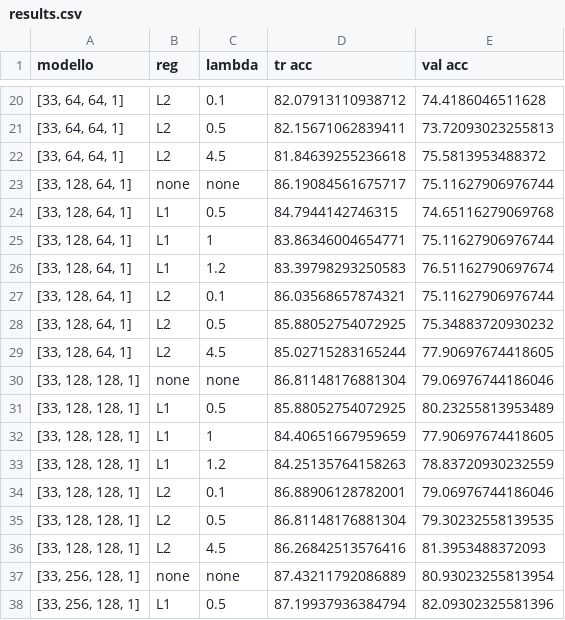
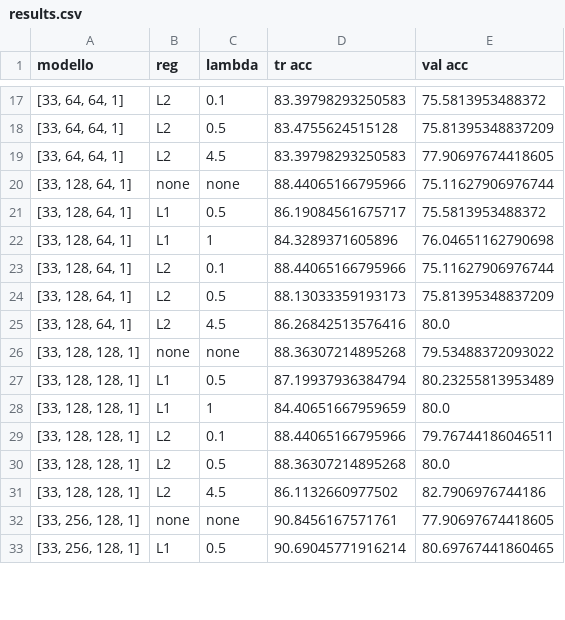
Before and after one commit to martinalupini/OBD-Neural-Network, a CSV file: plots/alzheimer/relu/results.csv, drawn as a sheet; only a part is shown, gaps mark what is left out; the diff covers the shown part only.

```diff
--- a/plots/alzheimer/relu/results.csv
+++ b/plots/alzheimer/relu/results.csv
@@ -20,19 +17,17 @@ modello,reg,lambda,tr acc,val acc
-"[33, 64, 64, 1]",L2,0.1,82.07913110938712,74.4186046511628
-"[33, 64, 64, 1]",L2,0.5,82.15671062839411,73.72093023255813
-"[33, 64, 64, 1]",L2,4.5,81.84639255236618,75.5813953488372
-"[33, 128, 64, 1]",none,none,86.19084561675717,75.11627906976744
-"[33, 128, 64, 1]",L1,0.5,84.7944142746315,74.65116279069768
-"[33, 128, 64, 1]",L1,1,83.86346004654771,75.11627906976744
-"[33, 128, 64, 1]",L1,1.2,83.39798293250583,76.51162790697674
-"[33, 128, 64, 1]",L2,0.1,86.03568657874321,75.11627906976744
-"[33, 128, 64, 1]",L2,0.5,85.88052754072925,75.34883720930232
-"[33, 128, 64, 1]",L2,4.5,85.02715283165244,77.90697674418605
-"[33, 128, 128, 1]",none,none,86.81148176881304,79.06976744186046
-"[33, 128, 128, 1]",L1,0.5,85.88052754072925,80.23255813953489
-"[33, 128, 128, 1]",L1,1,84.40651667959659,77.90697674418605
-"[33, 128, 128, 1]",L1,1.2,84.25135764158263,78.83720930232559
-"[33, 128, 128, 1]",L2,0.1,86.88906128782001,79.06976744186046
-"[33, 128, 128, 1]",L2,0.5,86.81148176881304,79.30232558139535
-"[33, 128, 128, 1]",L2,4.5,86.26842513576416,81.3953488372093
-"[33, 256, 128, 1]",none,none,87.43211792086889,80.93023255813954
-"[33, 256, 128, 1]",L1,0.5,87.19937936384794,82.09302325581396
+"[33, 64, 64, 1]",L2,0.1,83.39798293250583,75.5813953488372
+"[33, 64, 64, 1]",L2,0.5,83.4755624515128,75.81395348837209
+"[33, 64, 64, 1]",L2,4.5,83.39798293250583,77.90697674418605
+"[33, 128, 64, 1]",none,none,88.44065166795966,75.11627906976744
+"[33, 128, 64, 1]",L1,0.5,86.19084561675717,75.5813953488372
+"[33, 128, 64, 1]",L1,1,84.3289371605896,76.04651162790698
+"[33, 128, 64, 1]",L2,0.1,88.44065166795966,75.11627906976744
+"[33, 128, 64, 1]",L2,0.5,88.13033359193173,75.81395348837209
+"[33, 128, 64, 1]",L2,4.5,86.26842513576416,80.0
+"[33, 128, 128, 1]",none,none,88.36307214895268,79.53488372093022
+"[33, 128, 128, 1]",L1,0.5,87.19937936384794,80.23255813953489
+"[33, 128, 128, 1]",L1,1,84.40651667959659,80.0
+"[33, 128, 128, 1]",L2,0.1,88.44065166795966,79.76744186046511
+"[33, 128, 128, 1]",L2,0.5,88.36307214895268,80.0
+"[33, 128, 128, 1]",L2,4.5,86.1132660977502,82.7906976744186
+"[33, 256, 128, 1]",none,none,90.8456167571761,77.90697674418605
+"[33, 256, 128, 1]",L1,0.5,90.69045771916214,80.69767441860465
```
Also changed, not shown: 5 removed rows and 48 edited cells elsewhere in this file, plots/alzheimer/tanh/results.csv, plots/mushroom/tanh/results.csv, 11 other files.
